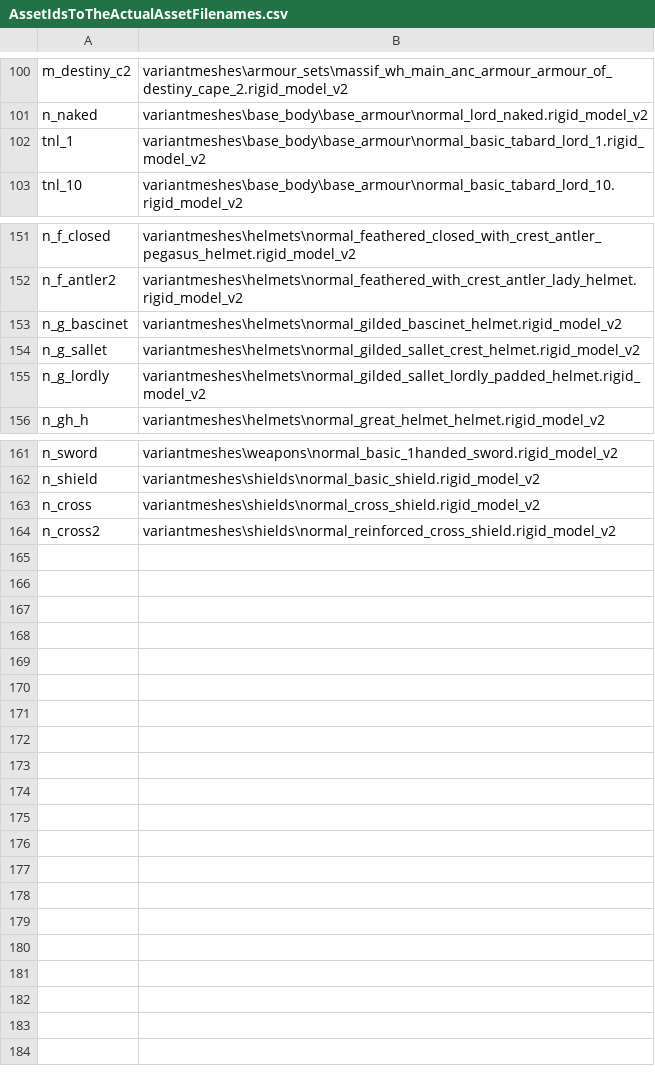
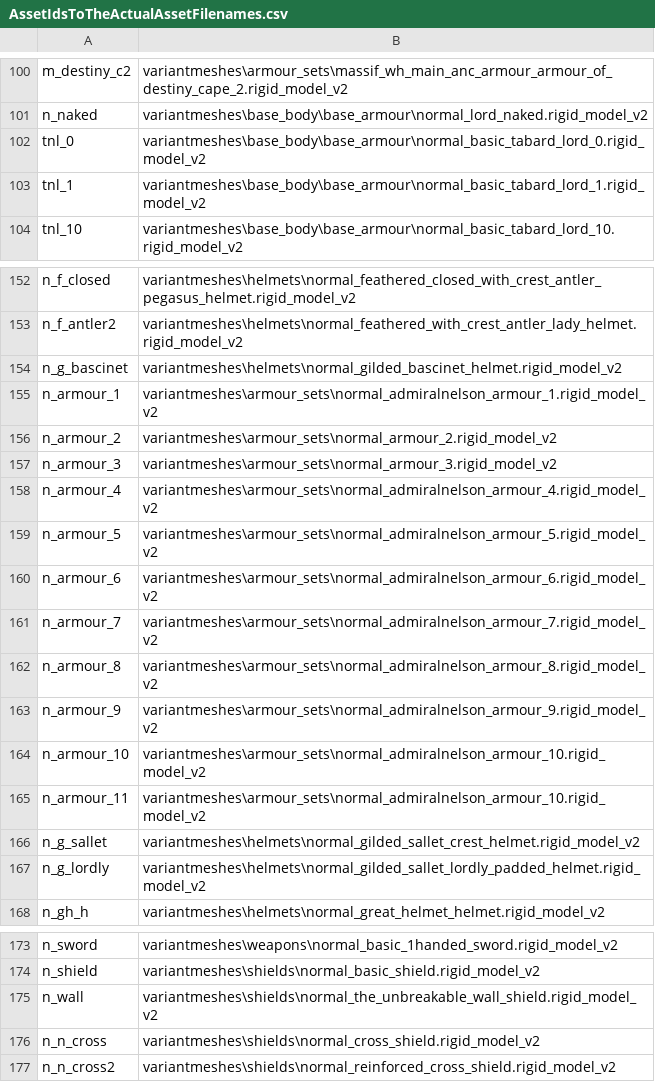
Before and after one commit to admiralnelson/the-royal-armoury-of-bretonnia, a CSV file: csv/AssetIdsToTheActualAssetFilenames.csv, drawn as a sheet; only a part is shown, gaps mark what is left out.

```diff
--- a/csv/AssetIdsToTheActualAssetFilenames.csv
+++ b/csv/AssetIdsToTheActualAssetFilenames.csv
@@ -101,2 +101,3 @@ m_destiny_c2,variantmeshes\armour_sets\massif_wh_main_anc_armour_armour_of_desti
 n_naked,variantmeshes\base_body\base_armour\normal_lord_naked.rigid_model_v2
+tnl_0,variantmeshes\base_body\base_armour\normal_basic_tabard_lord_0.rigid_model_v2
 tnl_1,variantmeshes\base_body\base_armour\normal_basic_tabard_lord_1.rigid_model_v2
@@ -153,2 +154,13 @@ n_f_antler2,variantmeshes\helmets\normal_feathered_with_crest_antler_lady_helmet
 n_g_bascinet,variantmeshes\helmets\normal_gilded_bascinet_helmet.rigid_model_v2
+n_armour_1,variantmeshes\armour_sets\normal_admiralnelson_armour_1.rigid_model_v2
+n_armour_2,variantmeshes\armour_sets\normal_armour_2.rigid_model_v2
+n_armour_3,variantmeshes\armour_sets\normal_armour_3.rigid_model_v2
+n_armour_4,variantmeshes\armour_sets\normal_admiralnelson_armour_4.rigid_model_v2
+n_armour_5,variantmeshes\armour_sets\normal_admiralnelson_armour_5.rigid_model_v2
+n_armour_6,variantmeshes\armour_sets\normal_admiralnelson_armour_6.rigid_model_v2
+n_armour_7,variantmeshes\armour_sets\normal_admiralnelson_armour_7.rigid_model_v2
+n_armour_8,variantmeshes\armour_sets\normal_admiralnelson_armour_8.rigid_model_v2
+n_armour_9,variantmeshes\armour_sets\normal_admiralnelson_armour_9.rigid_model_v2
+n_armour_10,variantmeshes\armour_sets\normal_admiralnelson_armour_10.rigid_model_v2
+n_armour_11,variantmeshes\armour_sets\normal_admiralnelson_armour_10.rigid_model_v2
 n_g_sallet,variantmeshes\helmets\normal_gilded_sallet_crest_helmet.rigid_model_v2
@@ -162,3 +174,4 @@ n_sword,variantmeshes\weapons\normal_basic_1handed_sword.rigid_model_v2
 n_shield,variantmeshes\shields\normal_basic_shield.rigid_model_v2
-n_cross,variantmeshes\shields\normal_cross_shield.rigid_model_v2
-n_cross2,variantmeshes\shields\normal_reinforced_cross_shield.rigid_model_v2
+n_wall,variantmeshes\shields\normal_the_unbreakable_wall_shield.rigid_model_v2
+n_n_cross,variantmeshes\shields\normal_cross_shield.rigid_model_v2
+n_n_cross2,variantmeshes\shields\normal_reinforced_cross_shield.rigid_model_v2
```
Also changed, not shown: csv/AssetIdsToTheActualAnciliaryKeys.csv, 14 other files.
